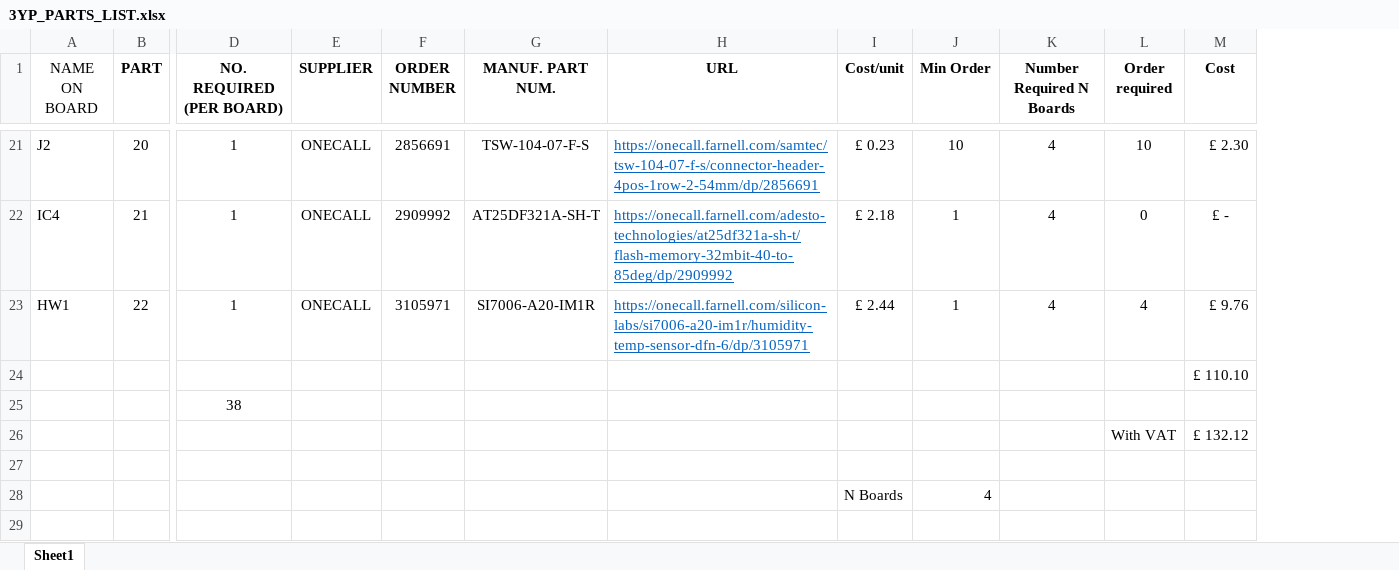
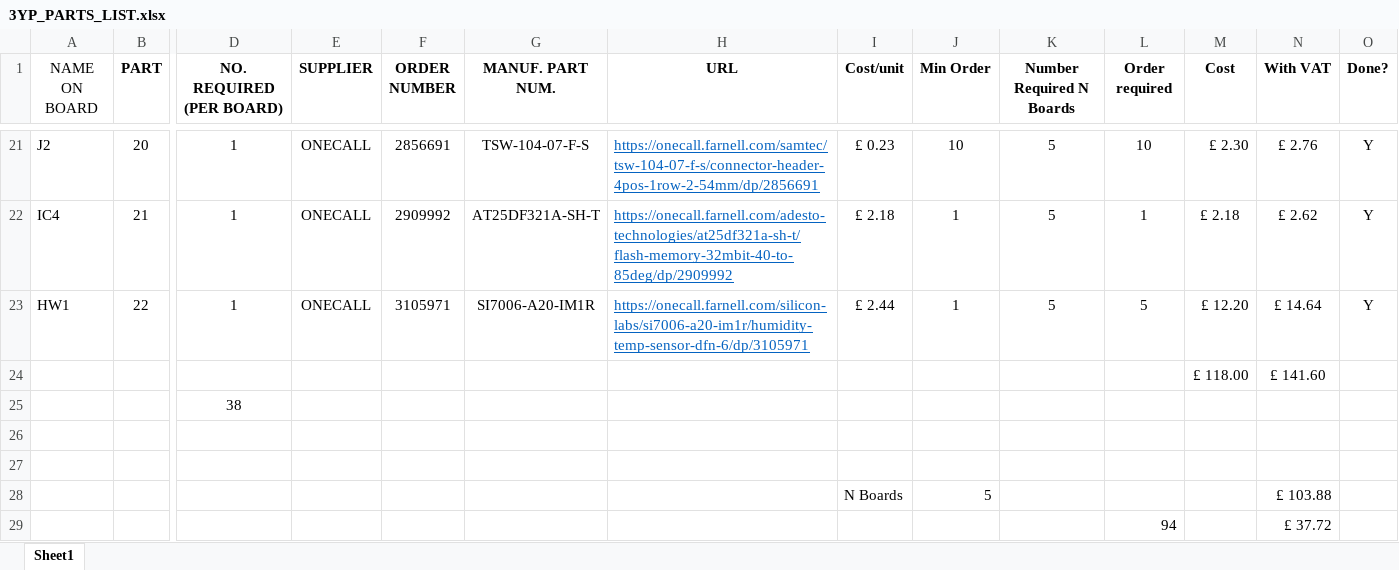
Before and after one commit to samken600/3YP, an Excel workbook: pcb/3YP_PARTS_LIST.xlsx, sheet Sheet1, drawn as a sheet; only a part is shown, gaps mark what is left out; values as stored, in another font and other column widths than the file's, no borders; conditional formats not drawn; removed rows and columns are numbered as before the commit, all else as after; rows hold the shown columns only; the diff covers the shown part only; the diff names each change by its address in the sheet, - before the commit and + after, or states it on an @@ line.

Commit message:
Ordering parts. Crossed some off

```diff
--- a/pcb/3YP_PARTS_LIST.xlsx (sheet Sheet1)
+++ b/pcb/3YP_PARTS_LIST.xlsx (sheet Sheet1)
+column N (With VAT), rows 21-24: £ 2.76 | £ 2.62 | £ 14.64 | £ 141.60
+column O (Done?), rows 21-23: all Y
-K21:K23 (Number Required N Boards): 4
+K21:K23 (Number Required N Boards): 5
-L22 (Order required): 0
+L22 (Order required): 1
-M22 (Cost): £ -
+M22 (Cost): £ 2.18
-L23 (Order required): 4
+L23 (Order required): 5
-M23 (Cost): £ 9.76
+M23 (Cost): £ 12.20
-M24 (Cost): £ 110.10
+M24 (Cost): £ 118.00
-row 26:  |  |  |  |  |  |  |  |  |  | With VAT | £ 132.12
-row 27:  |  |  |  |  |  |  | N Boards | 4
+row 27: (empty)
+row 28:  |  |  |  |  |  |  | N Boards | 5 |  |  |  | £ 103.88
+row 29:  |  |  |  |  |  |  |  |  |  | 94 |  | £ 37.72
```
Also changed, not shown: 37 edited cells elsewhere in this sheet.
